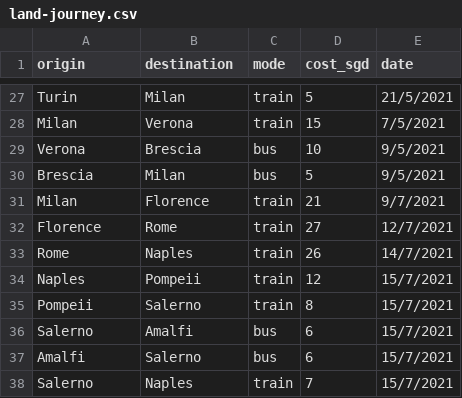
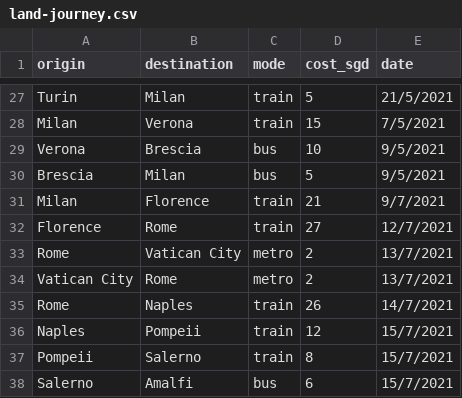
Before and after one commit to xuanx1/worldOyster, a CSV file: land-journey.csv, drawn as a sheet; only a part is shown, gaps mark what is left out; the shorter side is filled out with more unchanged rows; the diff names each change by its address in the sheet, - before the commit and + after, or states it on an @@ line.

```diff
--- a/land-journey.csv
+++ b/land-journey.csv
+row 33: Rome | Vatican City | metro | 2 | 13/7/2021
+row 34: Vatican City | Rome | metro | 2 | 13/7/2021
```
Also changed, not shown: 3 other files.
